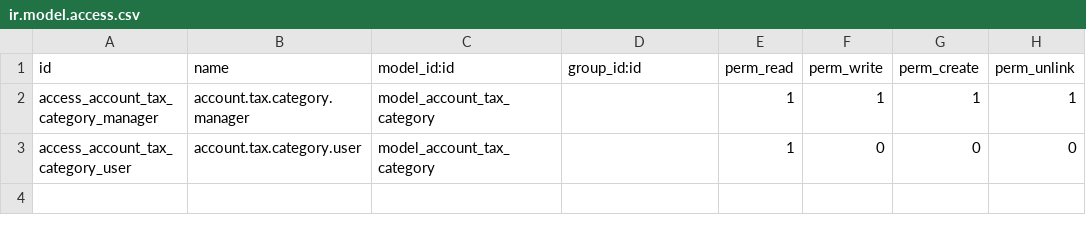
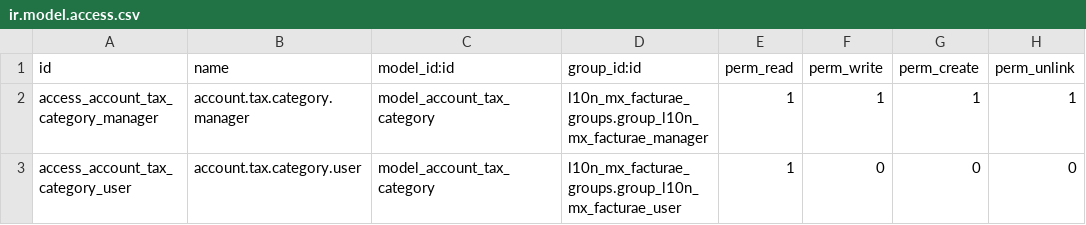
Before and after one commit to Vauxoo/addons-vauxoo, a CSV file: l10n_mx_account_tax_category/security/ir.model.access.csv, drawn as a sheet.

```diff
--- a/l10n_mx_account_tax_category/security/ir.model.access.csv
+++ b/l10n_mx_account_tax_category/security/ir.model.access.csv
@@ -1,3 +1,3 @@
 id,name,model_id:id,group_id:id,perm_read,perm_write,perm_create,perm_unlink
-access_account_tax_category_manager,account.tax.category.manager,model_account_tax_category,,1,1,1,1
-access_account_tax_category_user,account.tax.category.user,model_account_tax_category,,1,0,0,0
+access_account_tax_category_manager,account.tax.category.manager,model_account_tax_category,l10n_mx_facturae_groups.group_l10n_mx_facturae_manager,1,1,1,1
+access_account_tax_category_user,account.tax.category.user,model_account_tax_category,l10n_mx_facturae_groups.group_l10n_mx_facturae_user,1,0,0,0
```
Also changed, not shown: l10n_mx_facturae_cer/security/ir.model.access.csv, l10n_mx_facturae_seq/security/ir.model.access.csv, 21 other files.
